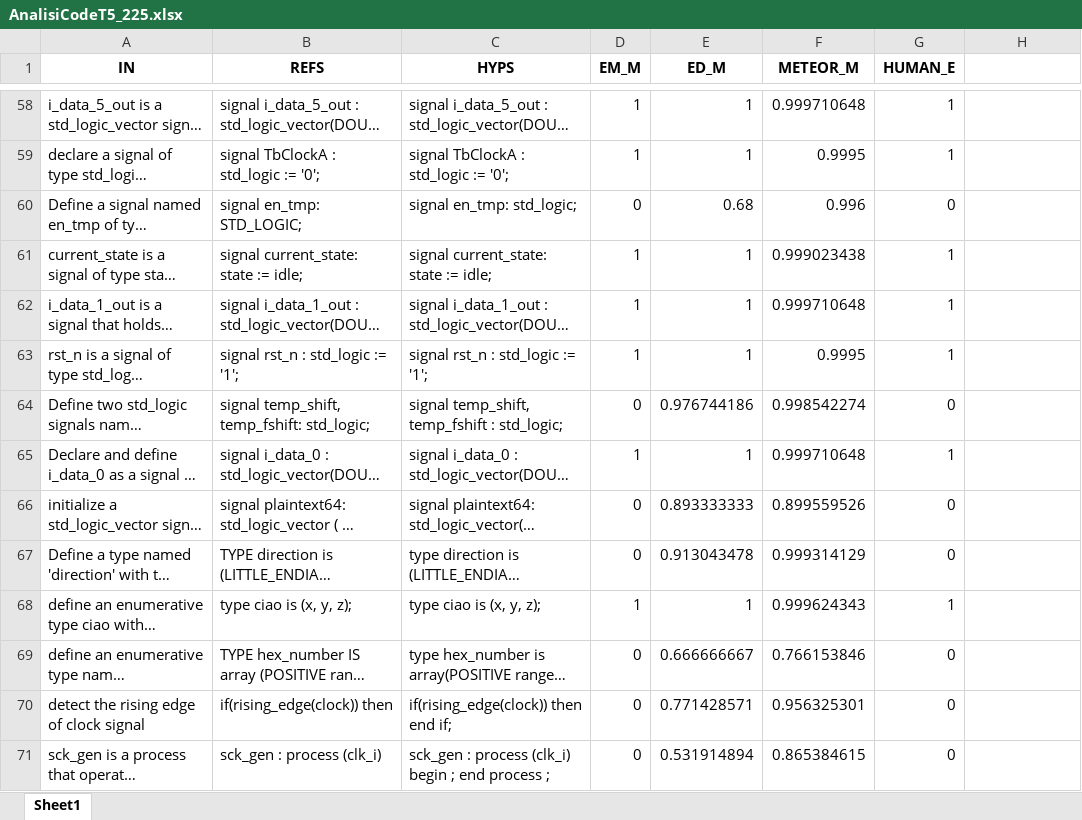
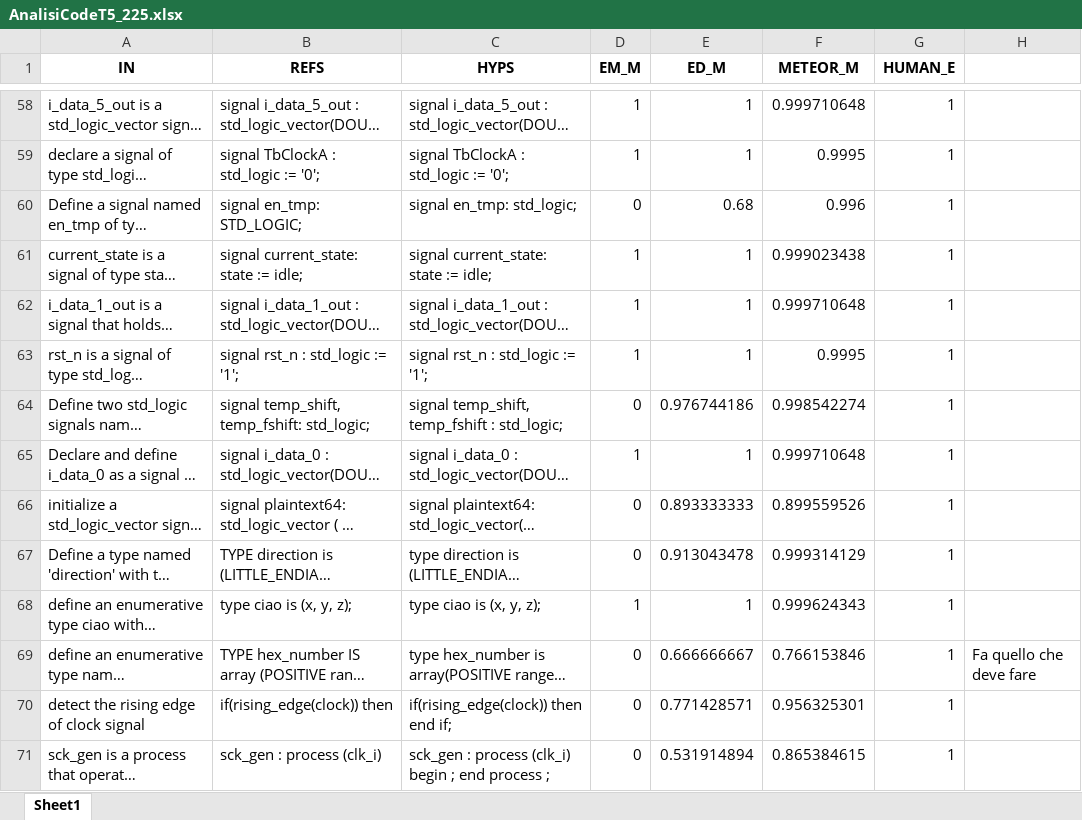
Before and after one commit to Simpronic/Tesi_Generatore_VHDL, an Excel workbook: HE/W_in_progress/AnalisiCodeT5_225.xlsx, sheet Sheet1, drawn as a sheet; only a part is shown, gaps mark what is left out; long unchanged cells end in …; values as stored, in another font and other column widths than the file's, no borders; the diff covers the shown part only; the diff names each change by its address in the sheet, - before the commit and + after, or states it on an @@ line.

```diff
--- a/HE/W_in_progress/AnalisiCodeT5_225.xlsx (sheet Sheet1)
+++ b/HE/W_in_progress/AnalisiCodeT5_225.xlsx (sheet Sheet1)
-G60 (HUMAN_E): 0
+G60 (HUMAN_E): 1
-G64 (HUMAN_E): 0
+G64 (HUMAN_E): 1
-G66:G67 (HUMAN_E): 0
+G66:G67 (HUMAN_E): 1
-G69:G71 (HUMAN_E): 0
+G69:G71 (HUMAN_E): 1
-H69: (empty)
+H69: Fa quello che deve fare
```
Also changed, not shown: 35 edited cells elsewhere in this sheet, 1 other file.
